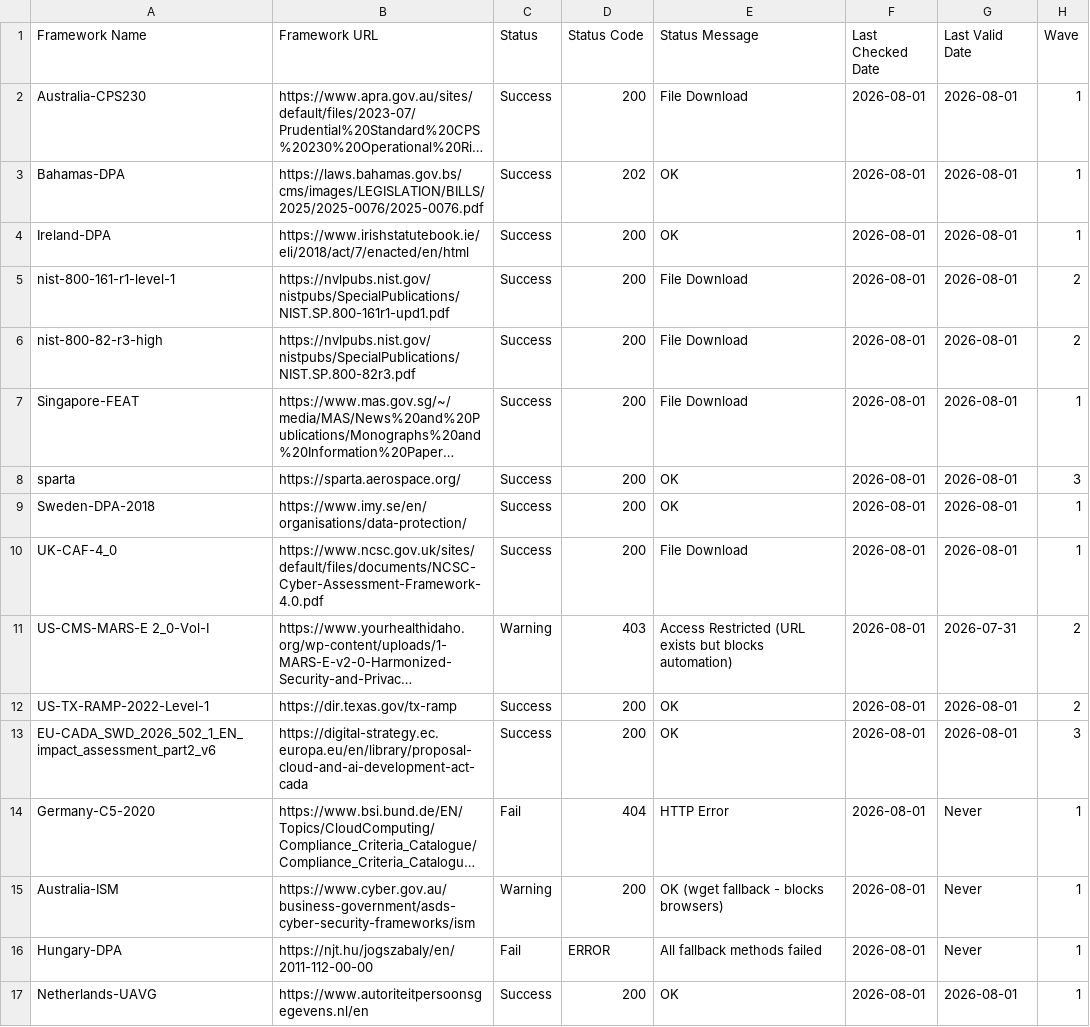
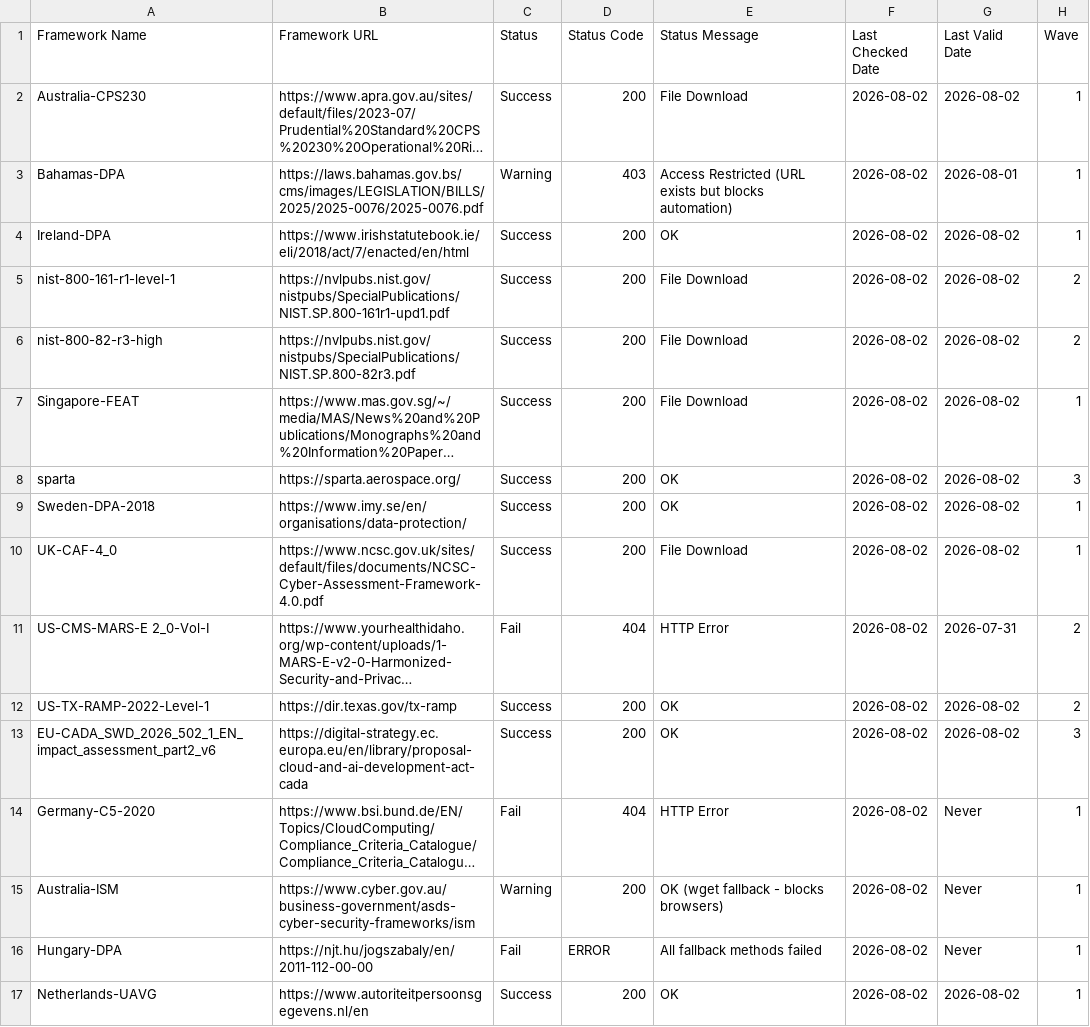
Before and after one commit to software-innovation-lab/url-checker, a CSV file: output/url_check_report.csv, drawn as a sheet; long unchanged cells end in …; the diff names each change by its address in the sheet, - before the commit and + after, or states it on an @@ line.

```diff
--- a/output/url_check_report.csv
+++ b/output/url_check_report.csv
-F2:F17 (Last Checked Date): 2026-08-01
+F2:F17 (Last Checked Date): 2026-08-02
-G2 (Last Valid Date): 2026-08-01
+G2 (Last Valid Date): 2026-08-02
-C3 (Status): Success
+C3 (Status): Warning
-D3 (Status Code): 202
+D3 (Status Code): 403
-E3 (Status Message): OK
+E3 (Status Message): Access Restricted (URL exists but blocks automation)
-G4:G10 (Last Valid Date): 2026-08-01
+G4:G10 (Last Valid Date): 2026-08-02
-C11 (Status): Warning
+C11 (Status): Fail
-D11 (Status Code): 403
+D11 (Status Code): 404
-E11 (Status Message): Access Restricted (URL exists but blocks automation)
+E11 (Status Message): HTTP Error
-G12:G13 (Last Valid Date): 2026-08-01
+G12:G13 (Last Valid Date): 2026-08-02
-G17 (Last Valid Date): 2026-08-01
+G17 (Last Valid Date): 2026-08-02
```
Also changed, not shown: 1 other file.
